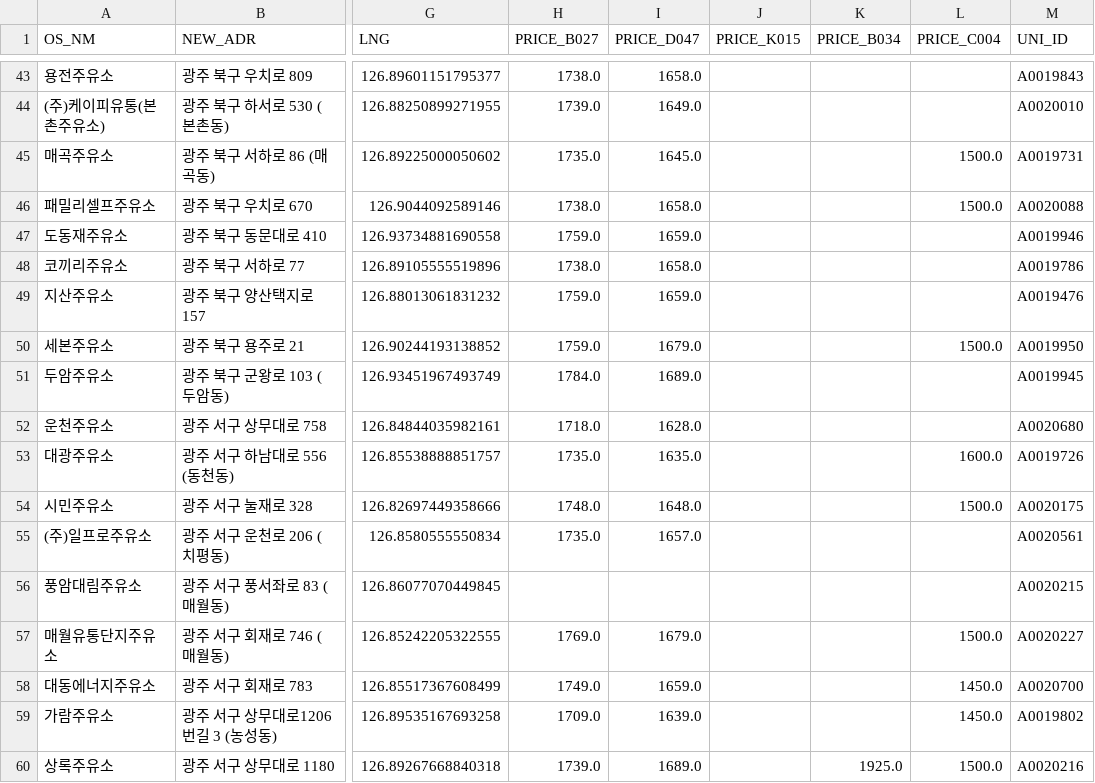
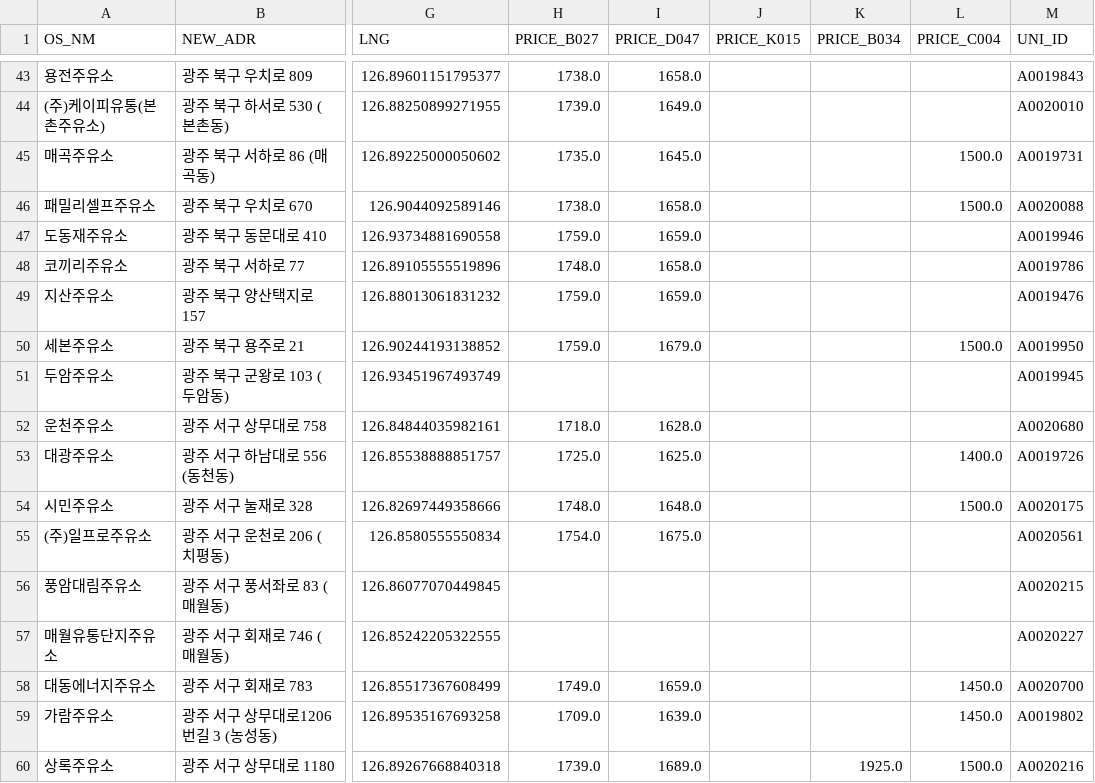
Before and after one commit to kurette683/gjssoil, a CSV file: gjssoil_path.csv, drawn as a sheet; only a part is shown, gaps mark what is left out; the diff covers the shown part only; the diff names each change by its address in the sheet, - before the commit and + after, or states it on an @@ line.

```diff
--- a/gjssoil_path.csv
+++ b/gjssoil_path.csv
-H48 (PRICE_B027): 1738.0
+H48 (PRICE_B027): 1748.0
-H51 (PRICE_B027): 1784.0
+H51 (PRICE_B027): (empty)
-I51 (PRICE_D047): 1689.0
+I51 (PRICE_D047): (empty)
-H53 (PRICE_B027): 1735.0
+H53 (PRICE_B027): 1725.0
-I53 (PRICE_D047): 1635.0
+I53 (PRICE_D047): 1625.0
-L53 (PRICE_C004): 1600.0
+L53 (PRICE_C004): 1400.0
-H55 (PRICE_B027): 1735.0
+H55 (PRICE_B027): 1754.0
-I55 (PRICE_D047): 1657.0
+I55 (PRICE_D047): 1675.0
-H57 (PRICE_B027): 1769.0
+H57 (PRICE_B027): (empty)
-I57 (PRICE_D047): 1679.0
+I57 (PRICE_D047): (empty)
-L57 (PRICE_C004): 1500.0
+L57 (PRICE_C004): (empty)
```
Also changed, not shown: 50 edited cells elsewhere in this file, 1 other file.
